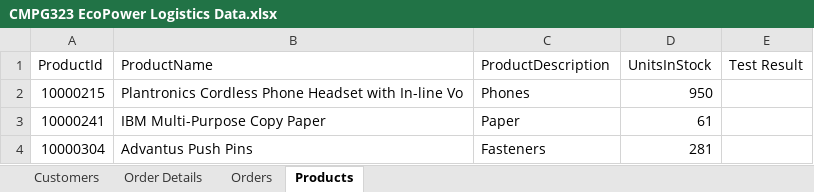
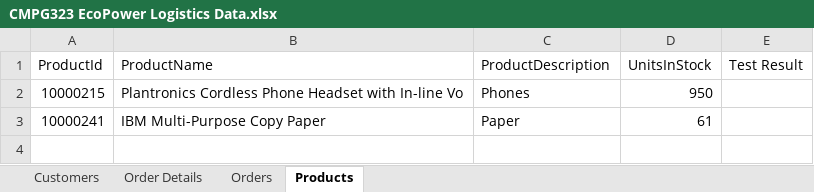
Before and after one commit to Albert-Willemse/CMPG-323-Project-4-UiPath, an Excel workbook: Input/CMPG323 EcoPower Logistics Data.xlsx, sheet Products, drawn as a sheet; values as stored, in another font and other column widths than the file's, no borders; the diff names each change by its address in the sheet, - before the commit and + after, or states it on an @@ line.

```diff
--- a/Input/CMPG323 EcoPower Logistics Data.xlsx (sheet Products)
+++ b/Input/CMPG323 EcoPower Logistics Data.xlsx (sheet Products)
-row 4: 10000304 | Advantus Push Pins | Fasteners | 281
```
Also changed, not shown: sheet Order Details, sheet Orders, 40 other files.
